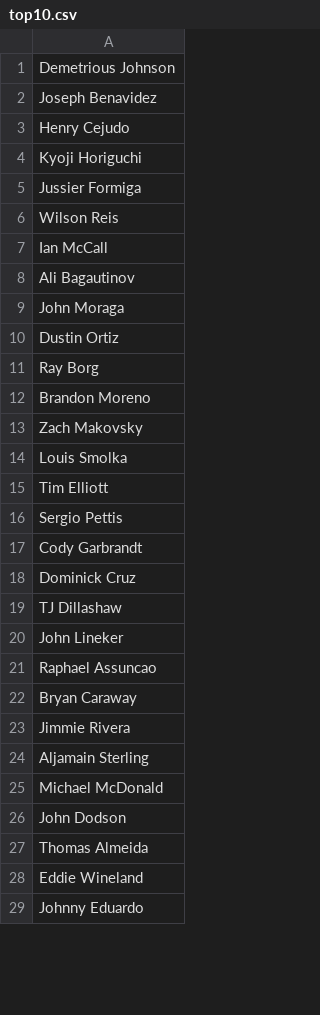
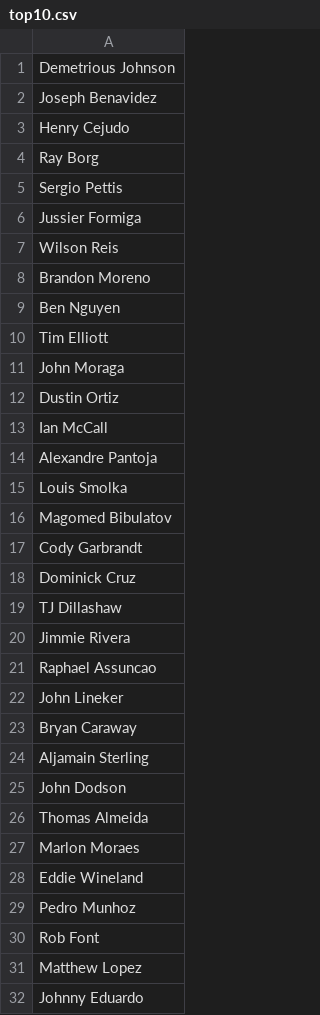
Before and after one commit to happytcj/MMA_Modeling, a CSV file: data/top10.csv (was top10.csv), drawn as a sheet; only a part is shown; the diff covers the shown part only.

```diff
--- a/top10.csv
+++ b/data/top10.csv
@@ -3,15 +3,15 @@ Joseph Benavidez
 Henry Cejudo
-Kyoji Horiguchi
+Ray Borg
+Sergio Pettis
 Jussier Formiga
 Wilson Reis
-Ian McCall
-Ali Bagautinov
+Brandon Moreno
+Ben Nguyen
+Tim Elliott
 John Moraga
 Dustin Ortiz
-Ray Borg
-Brandon Moreno
-Zach Makovsky
+Ian McCall
+Alexandre Pantoja
 Louis Smolka
-Tim Elliott
-Sergio Pettis
+Magomed Bibulatov
 Cody Garbrandt
@@ -19,11 +19,14 @@ Dominick Cruz
 TJ Dillashaw
+Jimmie Rivera
+Raphael Assuncao
 John Lineker
-Raphael Assuncao
 Bryan Caraway
-Jimmie Rivera
 Aljamain Sterling
-Michael McDonald
 John Dodson
 Thomas Almeida
+Marlon Moraes
 Eddie Wineland
+Pedro Munhoz
+Rob Font
+Matthew Lopez
 Johnny Eduardo
```
Also changed, not shown: 22 added rows, 24 removed rows, 30 moved rows and 12 edited cells elsewhere in this file, 9 other files.
